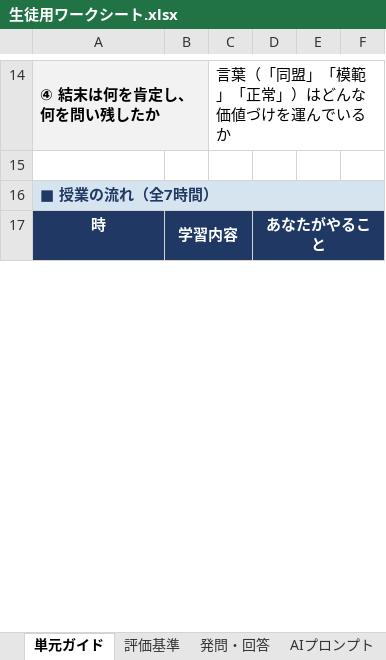
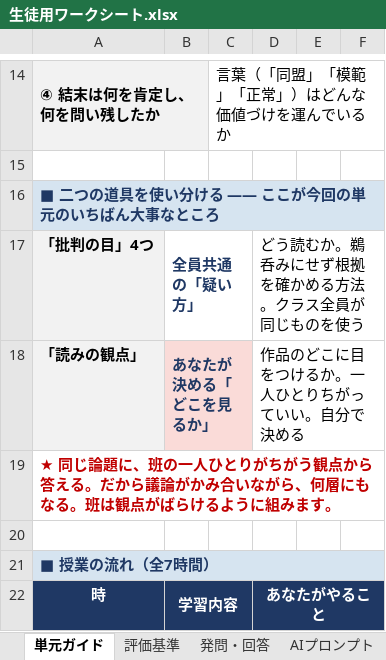
Before and after one commit to ggrr514-collab/fohg, an Excel workbook: 単元_素顔同盟_私/生徒用ワークシート.xlsx, sheet 単元ガイド, drawn as a sheet; only a part is shown, gaps mark what is left out; values as stored, in another font and other column widths than the file's, no borders; the diff covers the shown part only; the diff names each change by its address in the sheet, - before the commit and + after, or states it on an @@ line.

```diff
--- a/単元_素顔同盟_私/生徒用ワークシート.xlsx (sheet 単元ガイド)
+++ b/単元_素顔同盟_私/生徒用ワークシート.xlsx (sheet 単元ガイド)
@@ column A renumbered between rows 6 and 62 @@
+row 17: 「批判の目」4つ | 全員共通の「疑い方」 |  | どう読むか。鵜呑みにせず根拠を確かめる方法。クラス全員が同じものを使う
+row 18: 「読みの観点」 | あなたが決める「どこを見るか」 |  | 作品のどこに目をつけるか。一人ひとりちがっていい。自分で決める
+row 19: ★ 同じ論題に、班の一人ひとりがちがう観点から答える。だから議論がかみ合いながら、何層にもなる。班は観点がばらけるように組みます。
+row 20: (empty)
+row 21: ■ 授業の流れ（全7時間）
```
Also changed, not shown: 6 added rows, 5 edited cells, cell formats and merged cells elsewhere in this sheet, sheet 協議・比較ワーク, sheet 評価基準, sheet 発問・回答, sheet AIプロンプト, 単元_素顔同盟_私/教員用評価シート.xlsx, 2 other files.
